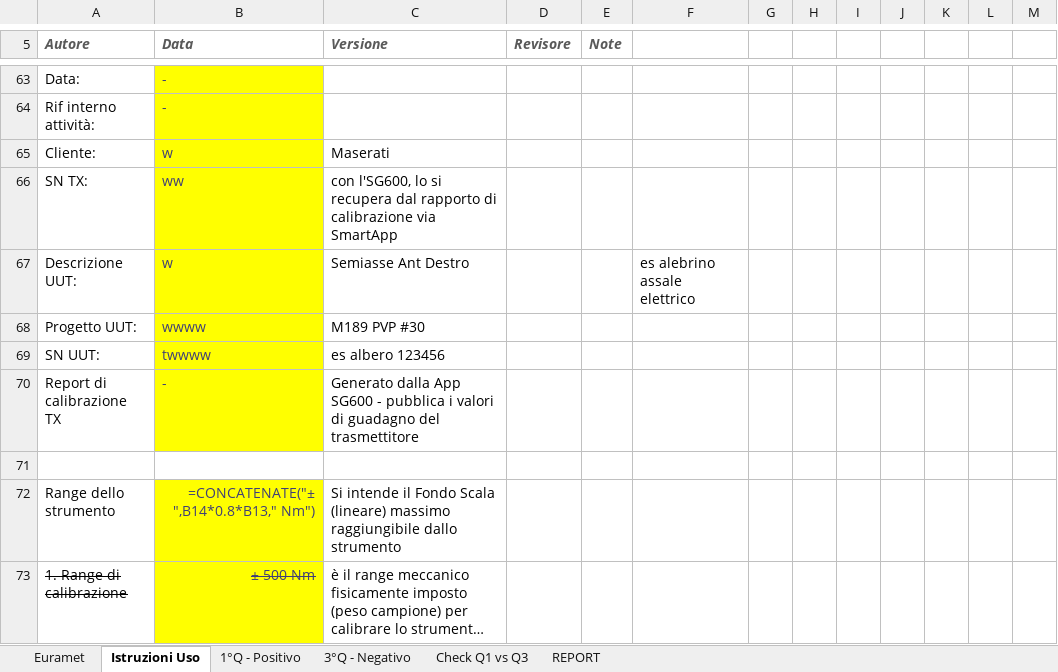
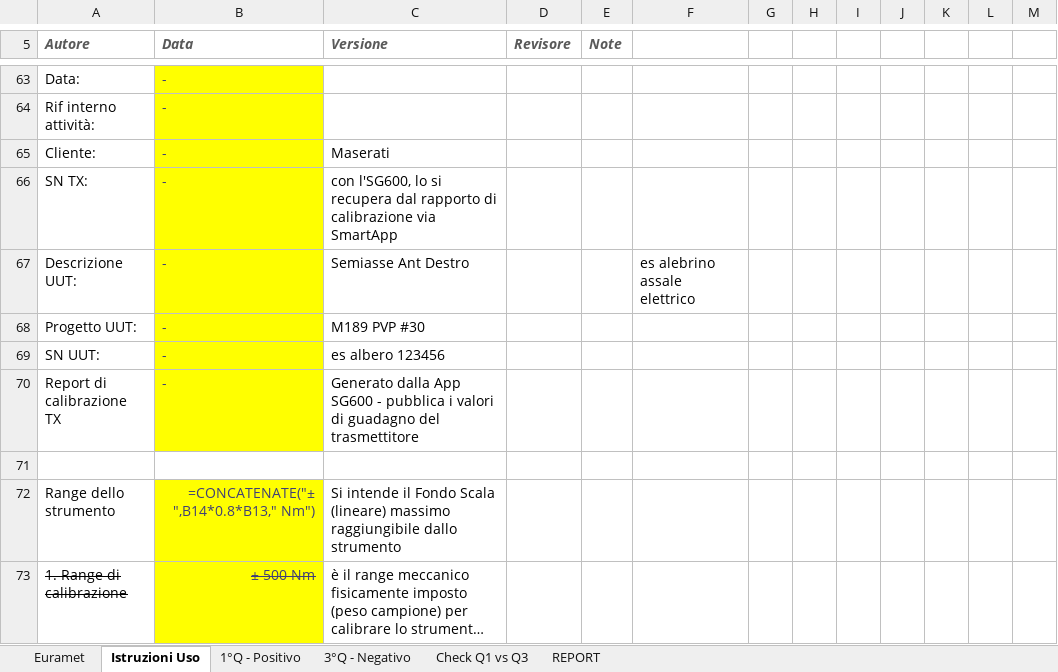
Before and after one commit to Mixer97/tesi_triennale, an Excel workbook: python/Codice_Progetto/Certificati_Euramet_Completi/Default.xlsx, sheet Istruzioni Uso, drawn as a sheet; only a part is shown, gaps mark what is left out; long unchanged cells end in …; values as stored, in another font and other column widths than the file's, no borders; formulas without a stored value are shown as written; conditional formats not drawn; the diff names each change by its address in the sheet, - before the commit and + after, or states it on an @@ line.

```diff
--- a/python/Codice_Progetto/Certificati_Euramet_Completi/Default.xlsx (sheet Istruzioni Uso)
+++ b/python/Codice_Progetto/Certificati_Euramet_Completi/Default.xlsx (sheet Istruzioni Uso)
-B65 (Data): w
+B65 (Data): -
-B66 (Data): ww
+B66 (Data): -
-B67 (Data): w
+B67 (Data): -
-B68 (Data): wwww
+B68 (Data): -
-B69 (Data): twwww
+B69 (Data): -
```
Also changed, not shown: sheet Euramet, 22 other files.
